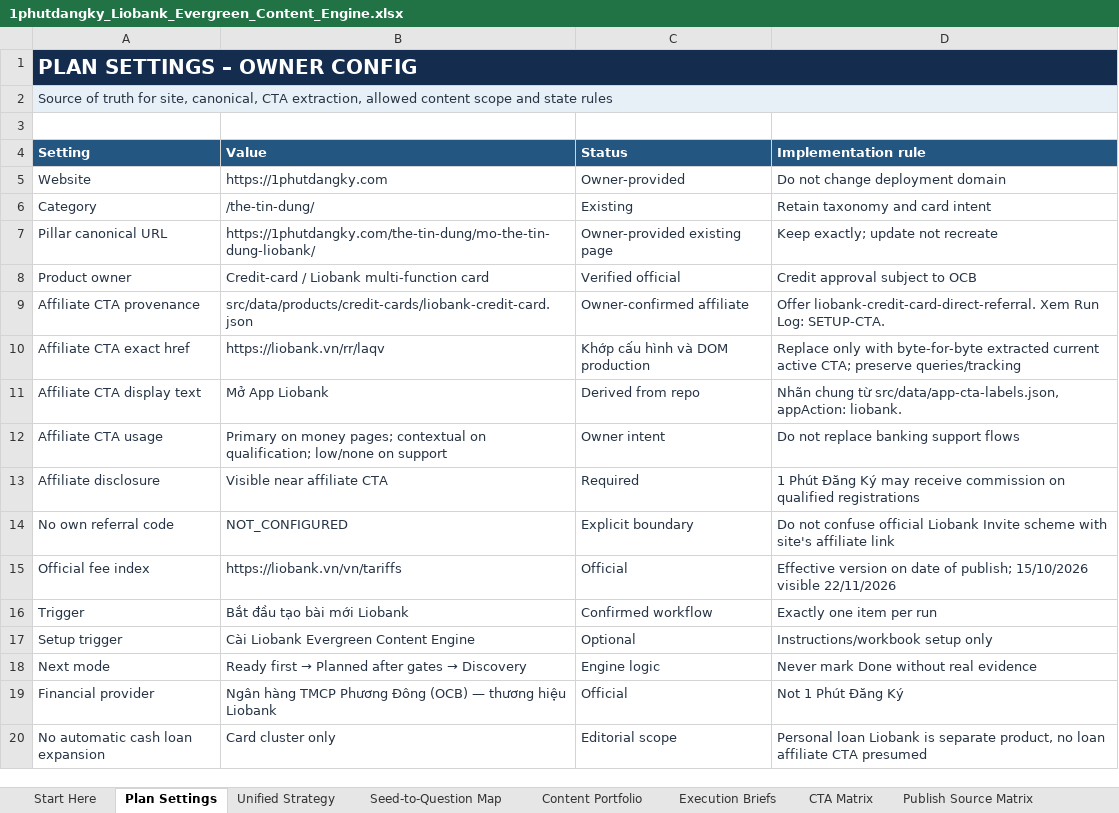
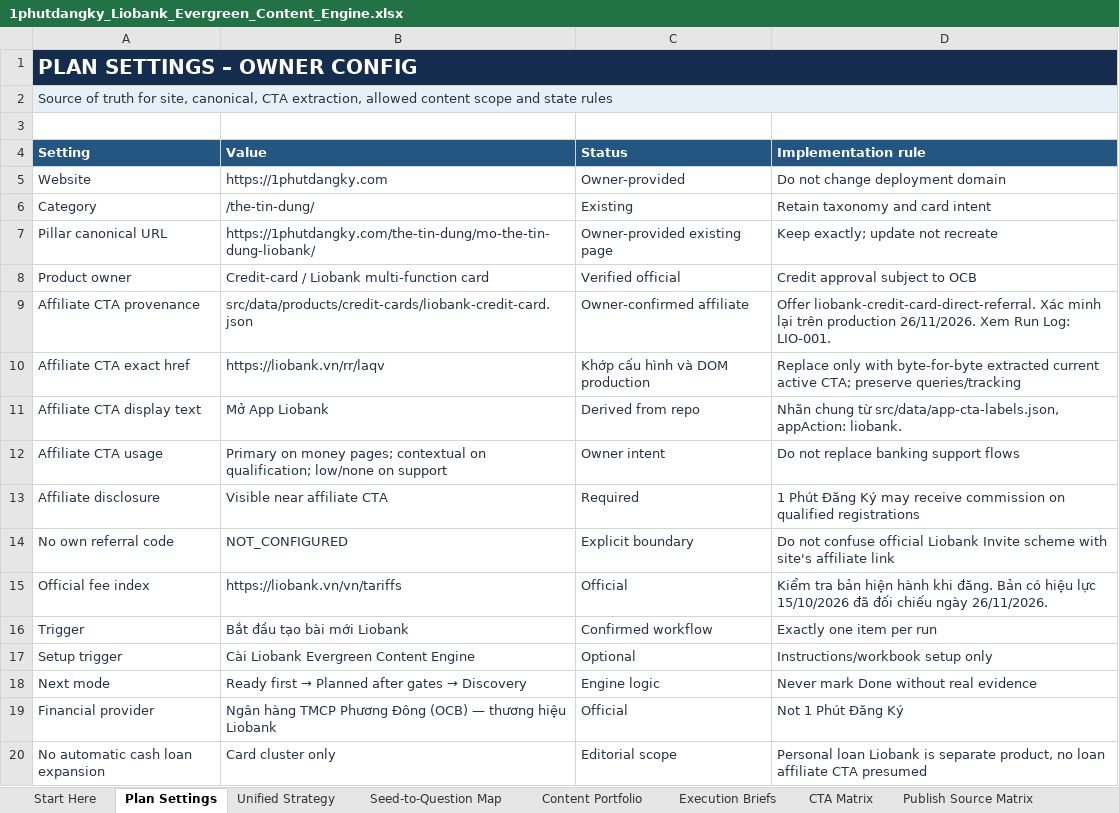
Before and after one commit to vothanhphatsocial/1phutdangky, an Excel workbook: docs/content/1phutdangky_Liobank_Evergreen_Content_Engine.xlsx, sheet Plan Settings, drawn as a sheet; values as stored, in another font and other column widths than the file's, no borders; the diff names each change by its address in the sheet, - before the commit and + after, or states it on an @@ line.

Commit message:
Record verified Liobank pillar publication

```diff
--- a/docs/content/1phutdangky_Liobank_Evergreen_Content_Engine.xlsx (sheet Plan Settings)
+++ b/docs/content/1phutdangky_Liobank_Evergreen_Content_Engine.xlsx (sheet Plan Settings)
-D9 (Implementation rule): Offer liobank-credit-card-direct-referral. Xem Run Log: SETUP-CTA.
+D9 (Implementation rule): Offer liobank-credit-card-direct-referral. Xác minh lại trên production 26/11/2026. Xem Run Log: LIO-001.
-D15 (Implementation rule): Effective version on date of publish; 15/10/2026 visible 22/11/2026
+D15 (Implementation rule): Kiểm tra bản hiện hành khi đăng. Bản có hiệu lực 15/10/2026 đã đối chiếu ngày 26/11/2026.
```
Also changed, not shown: sheet Run Log, sheet Dashboard, sheet Evergreen Queue, sheet Next Action.
